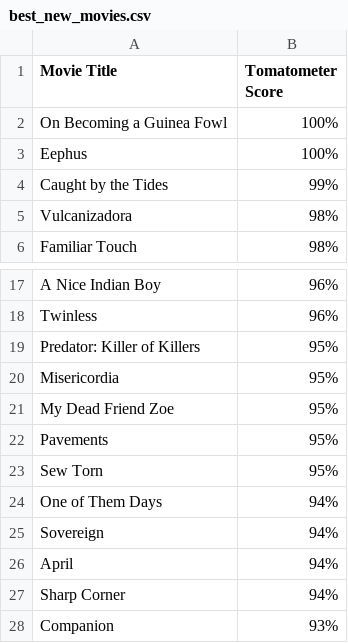
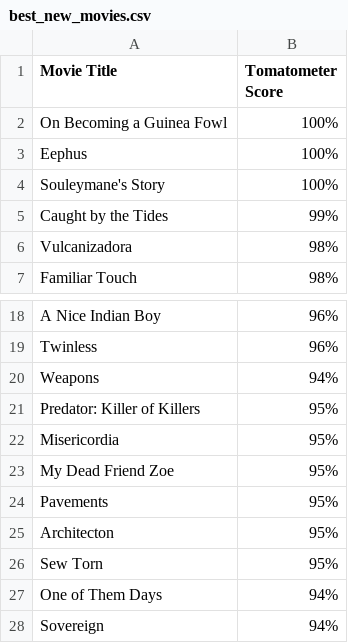
Before and after one commit to jonr68/movies-analysis, a CSV file: best_new_movies.csv, drawn as a sheet; only a part is shown, gaps mark what is left out; the shorter side is filled out with more unchanged rows; the diff covers the shown part only; the diff names each change by its address in the sheet, - before the commit and + after, or states it on an @@ line.

```diff
--- a/best_new_movies.csv
+++ b/best_new_movies.csv
+row 4: Souleymane's Story | 100%
+row 20: Weapons | 94%
+row 25: Architecton | 95%
```
Also changed, not shown: 8 added rows, 5 removed rows, 3 moved rows and 4 edited cells elsewhere in this file, 1 other file.
